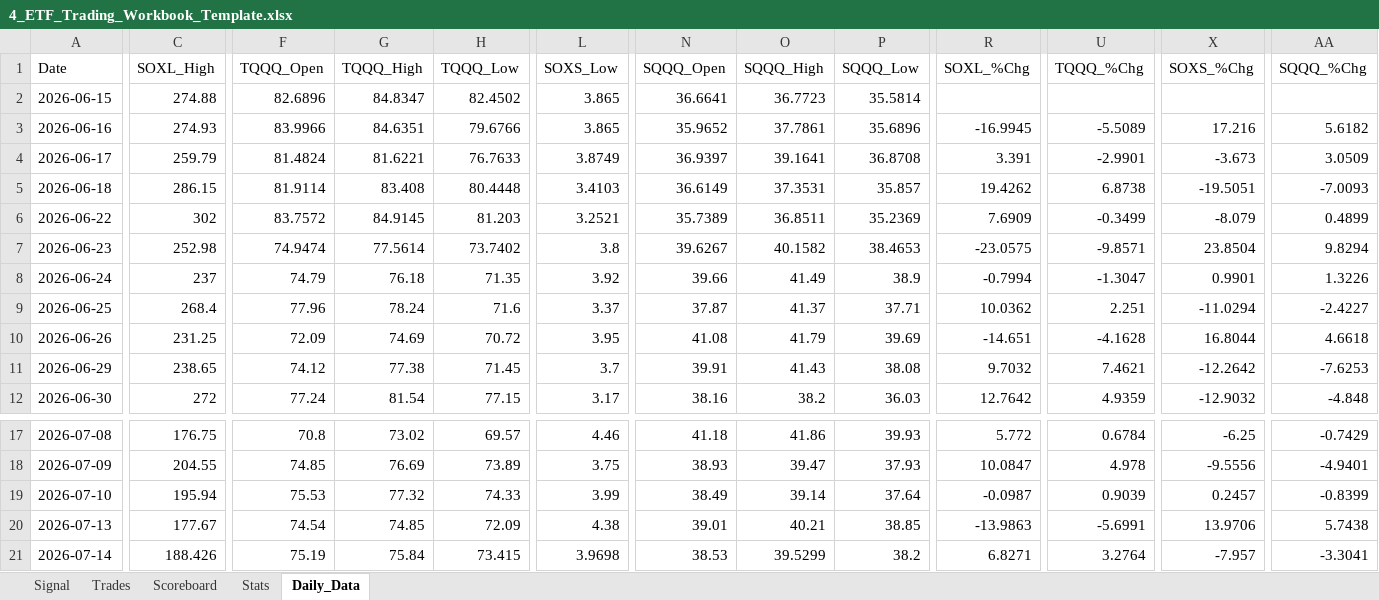
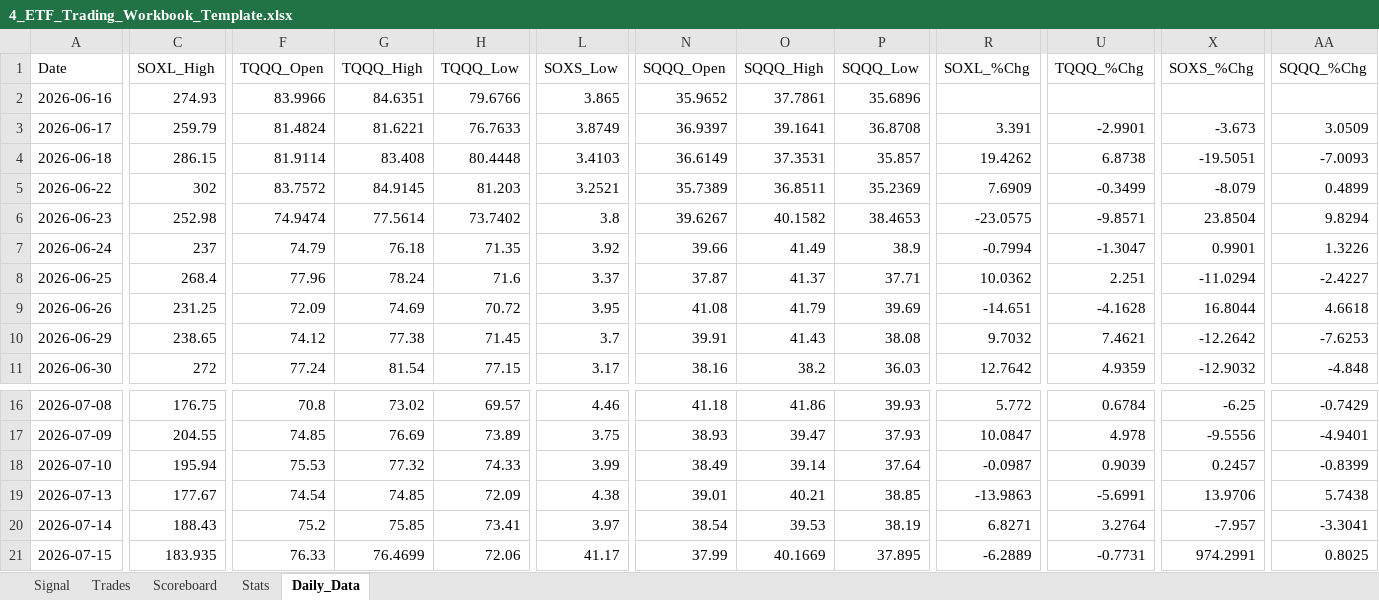
Before and after one commit to mrpink970/4-etf-trading-plan, an Excel workbook: 4_ETF_Trading_Workbook_Template.xlsx, sheet Daily_Data, drawn as a sheet; only a part is shown, gaps mark what is left out; values as stored, in another font and other column widths than the file's, no borders; removed rows and columns are numbered as before the commit, all else as after; rows hold the shown columns only; the diff covers the shown part only; the diff names each change by its address in the sheet, - before the commit and + after, or states it on an @@ line.

```diff
--- a/4_ETF_Trading_Workbook_Template.xlsx (sheet Daily_Data)
+++ b/4_ETF_Trading_Workbook_Template.xlsx (sheet Daily_Data)
-row 2: 2026-06-15 | 274.88 | 82.6896 | 84.8347 | 82.4502 | 3.865 | 36.6641 | 36.7723 | 35.5814
-R2 (SOXL_%Chg): -16.9945
+R2 (SOXL_%Chg): (empty)
-U2 (TQQQ_%Chg): -5.5089
+U2 (TQQQ_%Chg): (empty)
-X2 (SOXS_%Chg): 17.216
+X2 (SOXS_%Chg): (empty)
-AA2 (SQQQ_%Chg): 5.6182
+AA2 (SQQQ_%Chg): (empty)
-C20 (SOXL_High): 188.426
+C20 (SOXL_High): 188.43
-F20 (TQQQ_Open): 75.19
+F20 (TQQQ_Open): 75.2
-G20 (TQQQ_High): 75.84
+G20 (TQQQ_High): 75.85
-H20 (TQQQ_Low): 73.415
+H20 (TQQQ_Low): 73.41
-L20 (SOXS_Low): 3.9698
+L20 (SOXS_Low): 3.97
-N20 (SQQQ_Open): 38.53
+N20 (SQQQ_Open): 38.54
-O20 (SQQQ_High): 39.5299
+O20 (SQQQ_High): 39.53
-P20 (SQQQ_Low): 38.2
+P20 (SQQQ_Low): 38.19
+row 21: 2026-07-15 | 183.935 | 76.33 | 76.4699 | 72.06 | 41.17 | 37.99 | 40.1669 | 37.895 | -6.2889 | -0.7731 | 974.2991 | 0.8025
```
Also changed, not shown: 8 edited cells elsewhere in this sheet, sheet Signal.
